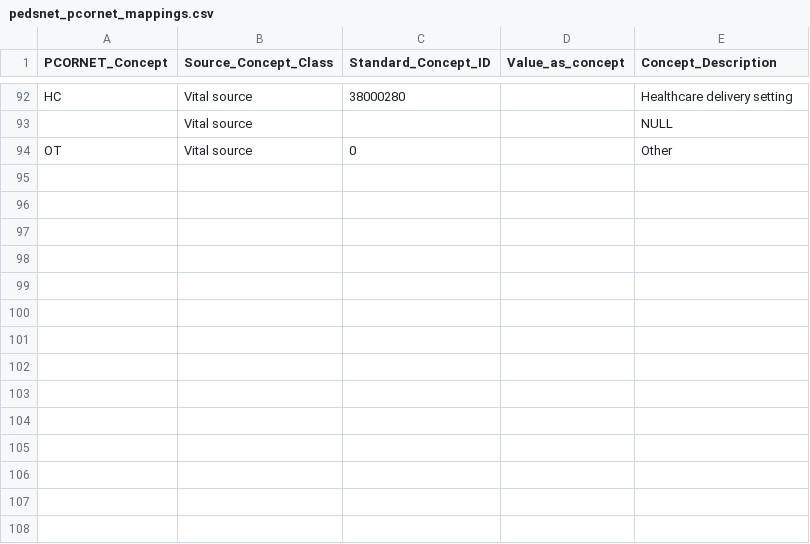
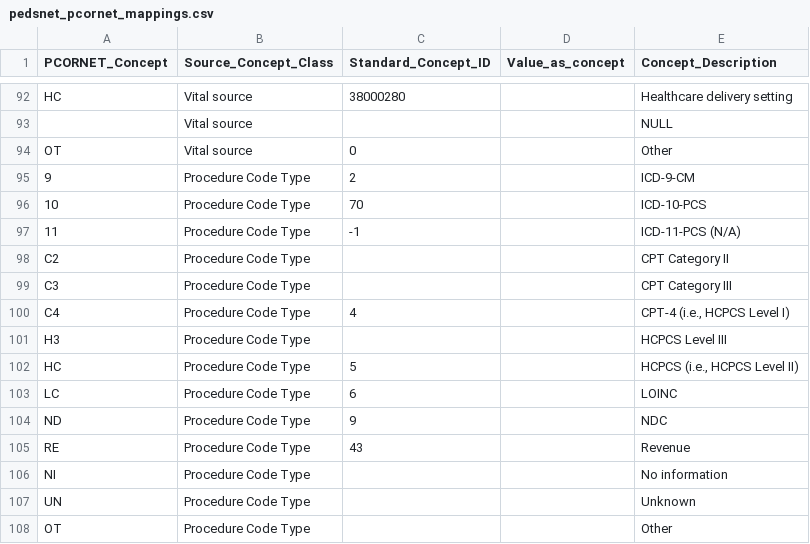
Before and after one commit to PEDSnet/Data_Models_Public, a CSV file: PEDSnet_PCORnet_ETL/pedsnet_pcornet_mappings.csv, drawn as a sheet; only a part is shown, gaps mark what is left out; the diff names each change by its address in the sheet, - before the commit and + after, or states it on an @@ line.

```diff
--- a/PEDSnet_PCORnet_ETL/pedsnet_pcornet_mappings.csv
+++ b/PEDSnet_PCORnet_ETL/pedsnet_pcornet_mappings.csv
+row 95: 9 | Procedure Code Type | 2 |  | ICD-9-CM
+row 96: 10 | Procedure Code Type | 70 |  | ICD-10-PCS
+row 97: 11 | Procedure Code Type | -1 |  | ICD-11-PCS (N/A)
+row 98: C2 | Procedure Code Type |  |  | CPT Category II
+row 99: C3 | Procedure Code Type |  |  | CPT Category III
+row 100: C4 | Procedure Code Type | 4 |  | CPT-4 (i.e., HCPCS Level I)
+row 101: H3 | Procedure Code Type |  |  | HCPCS Level III
+row 102: HC | Procedure Code Type | 5 |  | HCPCS (i.e., HCPCS Level II)
+row 103: LC | Procedure Code Type | 6 |  | LOINC
+row 104: ND | Procedure Code Type | 9 |  | NDC
+row 105: RE | Procedure Code Type | 43 |  | Revenue
+row 106: NI | Procedure Code Type |  |  | No information
+row 107: UN | Procedure Code Type |  |  | Unknown
+row 108: OT | Procedure Code Type |  |  | Other
```
Also changed, not shown: 2 other files.
